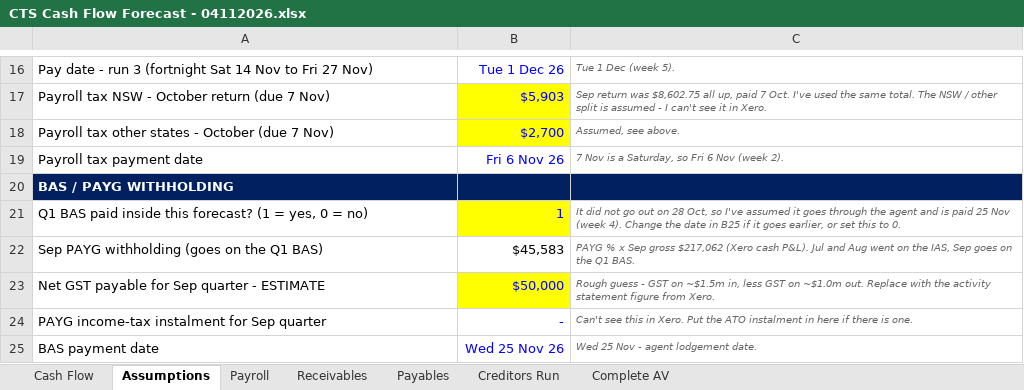
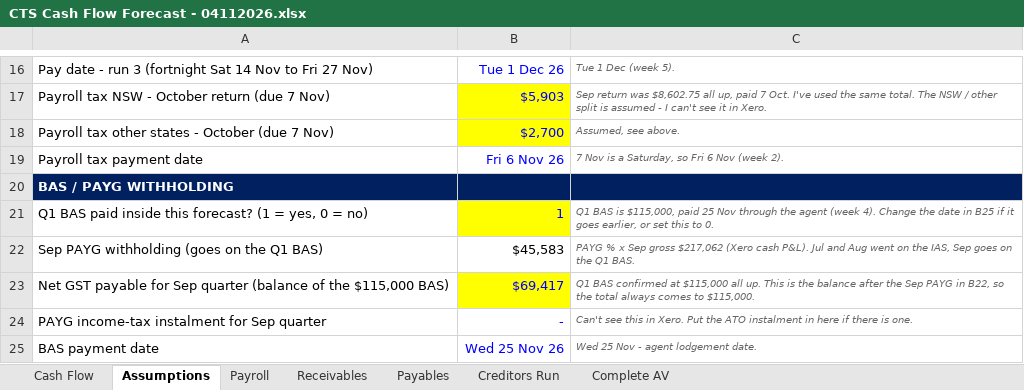
Before and after one commit to WesleyNelson-O33/Claude, an Excel workbook: cashflow/CTS Cash Flow Forecast - 04112026.xlsx, sheet Assumptions, drawn as a sheet; only a part is shown, gaps mark what is left out; values as stored, in another font and other column widths than the file's, no borders; removed rows and columns are numbered as before the commit, all else as after; the diff names each change by its address in the sheet, - before the commit and + after, or states it on an @@ line.

```diff
--- a/cashflow/CTS Cash Flow Forecast - 04112026.xlsx (sheet Assumptions)
+++ b/cashflow/CTS Cash Flow Forecast - 04112026.xlsx (sheet Assumptions)
-C21: It did not go out on 28 Oct, so I've assumed it goes through the agent and is paid 25 Nov (week 4).…
+C21: Q1 BAS is $115,000, paid 25 Nov through the agent (week 4).…
-row 23: Net GST payable for Sep quarter - ESTIMATE | $50,000 | Rough guess - GST on ~$1.5m in, less GST on ~$1.0m out. Replace with the activity statement figure from Xero.
+row 23: Net GST payable for Sep quarter (balance of the $115,000 BAS) | $69,417 | Q1 BAS confirmed at $115,000 all up. This is the balance after the Sep PAYG in B22, so the total always comes to $115,000.
```
Also changed, not shown: sheet Cash Flow.
